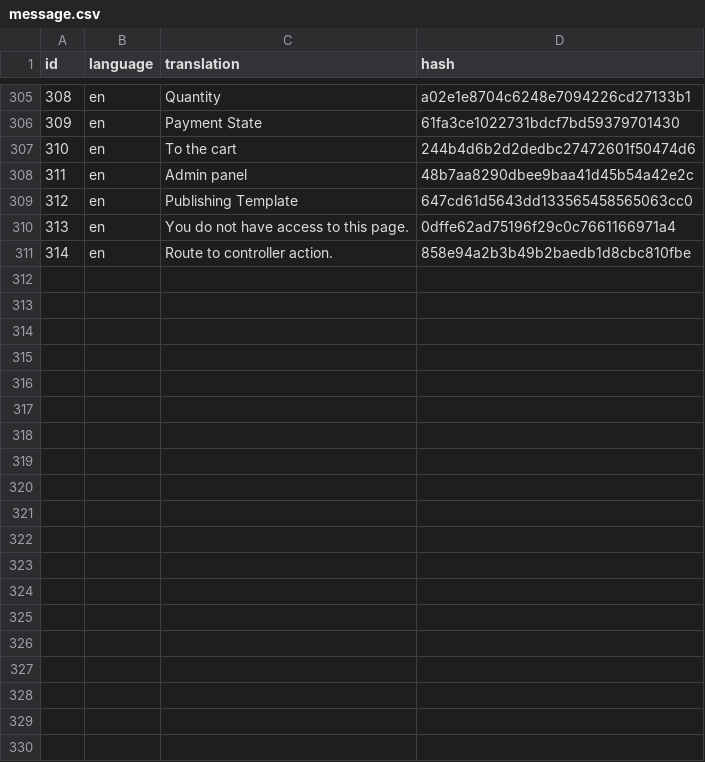
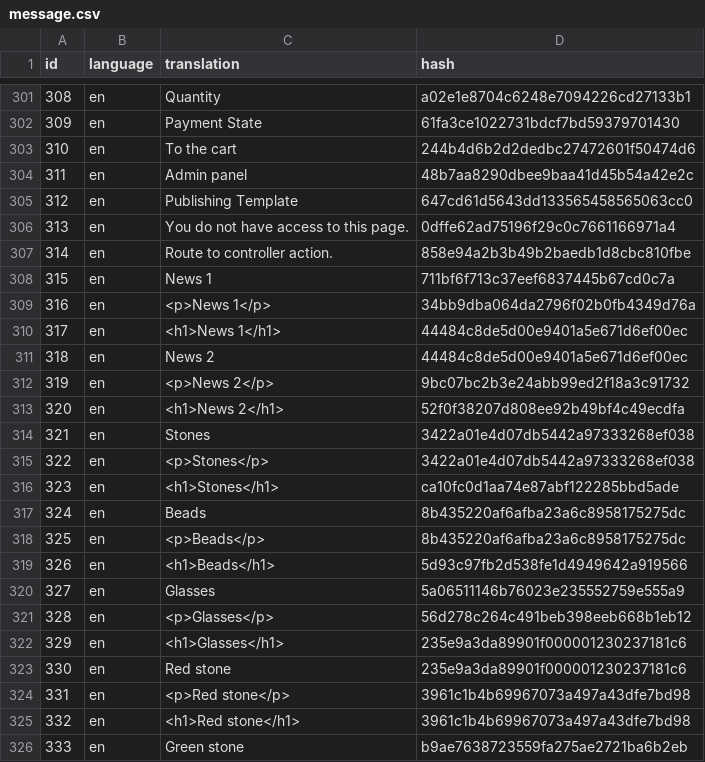
Before and after one commit to phpnt/yii2-cms, a CSV file: console/migrations/csv/message.csv, drawn as a sheet; only a part is shown, gaps mark what is left out; the diff covers the shown part only; the diff names each change by its address in the sheet, - before the commit and + after, or states it on an @@ line.

```diff
--- a/console/migrations/csv/message.csv
+++ b/console/migrations/csv/message.csv
+row 308: 315 | en | News 1 | 711bf6f713c37eef6837445b67cd0c7a
+row 309: 316 | en | <p>News 1</p> | 34bb9dba064da2796f02b0fb4349d76a
+row 310: 317 | en | <h1>News 1</h1> | 44484c8de5d00e9401a5e671d6ef00ec
+row 311: 318 | en | News 2 | 44484c8de5d00e9401a5e671d6ef00ec
+row 312: 319 | en | <p>News 2</p> | 9bc07bc2b3e24abb99ed2f18a3c91732
+row 313: 320 | en | <h1>News 2</h1> | 52f0f38207d808ee92b49bf4c49ecdfa
+row 314: 321 | en | Stones | 3422a01e4d07db5442a97333268ef038
+row 315: 322 | en | <p>Stones</p> | 3422a01e4d07db5442a97333268ef038
+row 316: 323 | en | <h1>Stones</h1> | ca10fc0d1aa74e87abf122285bbd5ade
+row 317: 324 | en | Beads | 8b435220af6afba23a6c8958175275dc
+row 318: 325 | en | <p>Beads</p> | 8b435220af6afba23a6c8958175275dc
+row 319: 326 | en | <h1>Beads</h1> | 5d93c97fb2d538fe1d4949642a919566
+row 320: 327 | en | Glasses | 5a06511146b76023e235552759e555a9
+row 321: 328 | en | <p>Glasses</p> | 56d278c264c491beb398eeb668b1eb12
+row 322: 329 | en | <h1>Glasses</h1> | 235e9a3da89901f000001230237181c6
+row 323: 330 | en | Red stone | 235e9a3da89901f000001230237181c6
+row 324: 331 | en | <p>Red stone</p> | 3961c1b4b69967073a497a43dfe7bd98
+row 325: 332 | en | <h1>Red stone</h1> | 3961c1b4b69967073a497a43dfe7bd98
+row 326: 333 | en | Green stone | b9ae7638723559fa275ae2721ba6b2eb
```
Also changed, not shown: 24 added rows, 4 removed rows and 1 edited cell elsewhere in this file, console/migrations/csv/auth_item.csv, console/migrations/csv/auth_item_child.csv, 24 other files.
